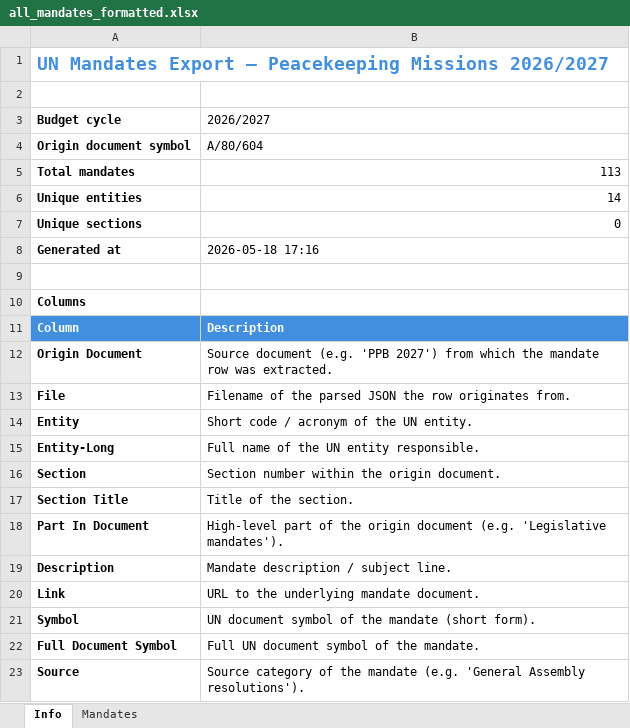
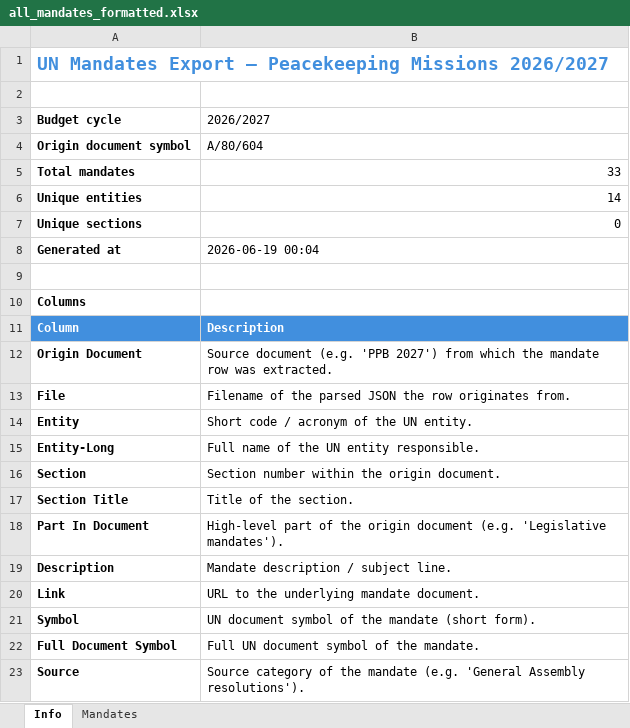
Before and after one commit to united-nations/mandates, an Excel workbook: data/processed/pkm2026/all_mandates_formatted.xlsx, sheet Info, drawn as a sheet; values as stored, in another font and other column widths than the file's, no borders; the diff names each change by its address in the sheet, - before the commit and + after, or states it on an @@ line.

```diff
--- a/data/processed/pkm2026/all_mandates_formatted.xlsx (sheet Info)
+++ b/data/processed/pkm2026/all_mandates_formatted.xlsx (sheet Info)
-B5 (2026/2027): 113
+B5 (2026/2027): 33
-B8 (2026/2027): 2026-05-18 17:16
+B8 (2026/2027): 2026-06-19 00:04
```
Also changed, not shown: sheet Mandates, data/processed/pkm2026/all_mandates.xlsx, 20 other files.
